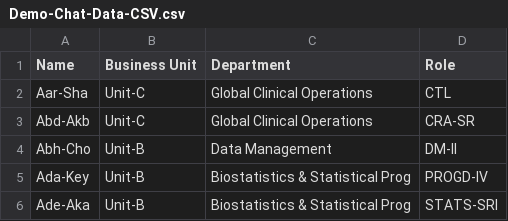
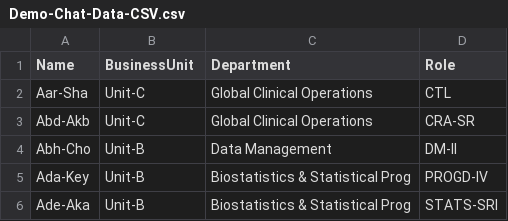
Before and after one commit to softsathian/studio, a CSV file: Demo-Chat-Data-CSV.csv, drawn as a sheet.

Commit message:
Add files via upload

```diff
--- a/Demo-Chat-Data-CSV.csv
+++ b/Demo-Chat-Data-CSV.csv
@@ -1,2 +1,2 @@
-Name,Business Unit,Department,Role
+Name,BusinessUnit,Department,Role
 Aar-Sha,Unit-C,Global Clinical Operations,CTL
```
